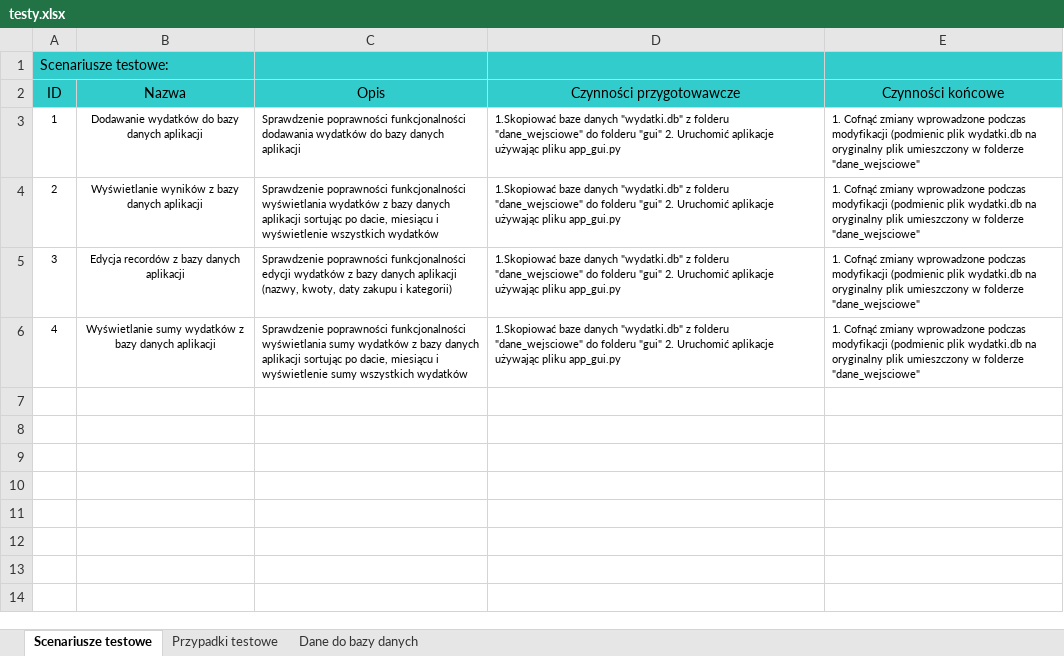
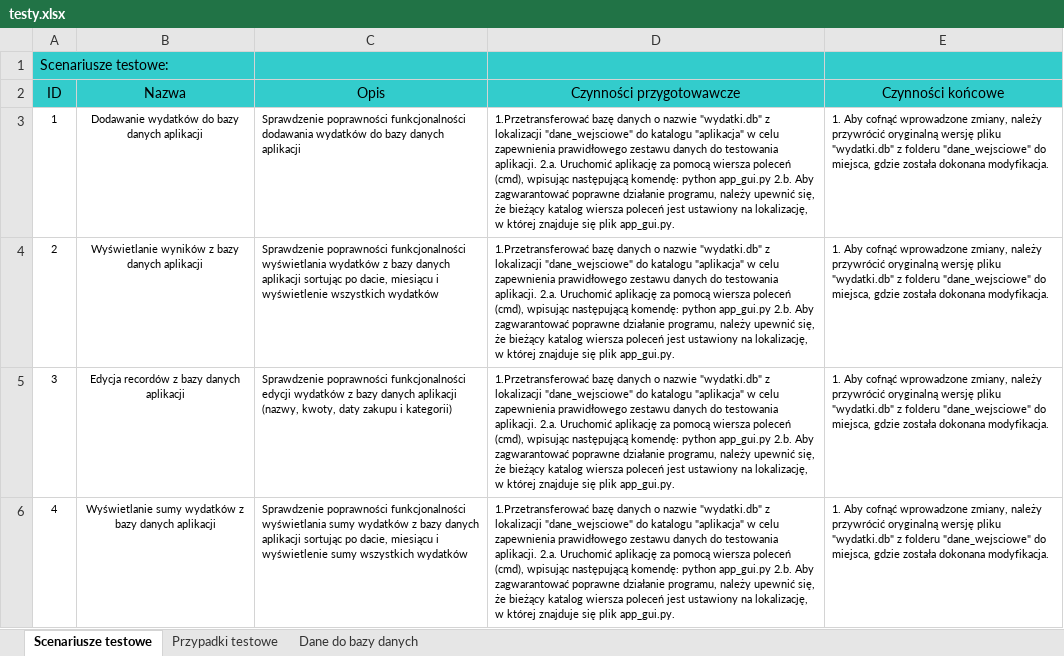
Before and after one commit to SylwiaMir/App_zaliczenie, an Excel workbook: testy.xlsx, sheet Scenariusze testowe, drawn as a sheet; values as stored, in another font and other column widths than the file's, no borders; the diff names each change by its address in the sheet, - before the commit and + after, or states it on an @@ line.

```diff
--- a/testy.xlsx (sheet Scenariusze testowe)
+++ b/testy.xlsx (sheet Scenariusze testowe)
-D3:D6 (Czynności przygotowawcze): 1.Skopiować baze danych "wydatki.db" z folderu "dane_wejsciowe" do folderu "gui" 2. Uruchomić aplikacje używając pliku app_gui.py
+D3:D6 (Czynności przygotowawcze): 1.Przetransferować bazę danych o nazwie "wydatki.db" z lokalizacji "dane_wejsciowe" do katalogu "aplikacja" w celu zapewnienia prawidłowego zestawu danych do testowania aplikacji. 2.a. Uruchomić aplikację za pomocą wiersza poleceń (cmd), wpisując następującą komendę: python app_gui.py 2.b. Aby zagwarantować poprawne działanie programu, należy upewnić się, że bieżący katalog wiersza poleceń jest ustawiony na lokalizację, w której znajduje się plik app_gui.py.
-E3:E6 (Czynności końcowe): 1. Cofnąć zmiany wprowadzone podczas modyfikacji (podmienic plik wydatki.db na oryginalny plik umieszczony w folderze "dane_wejsciowe"
+E3:E6 (Czynności końcowe): 1. Aby cofnąć wprowadzone zmiany, należy przywrócić oryginalną wersję pliku "wydatki.db" z folderu "dane_wejsciowe" do miejsca, gdzie została dokonana modyfikacja.
```
Also changed, not shown: sheet Przypadki testowe, 1 other file.
